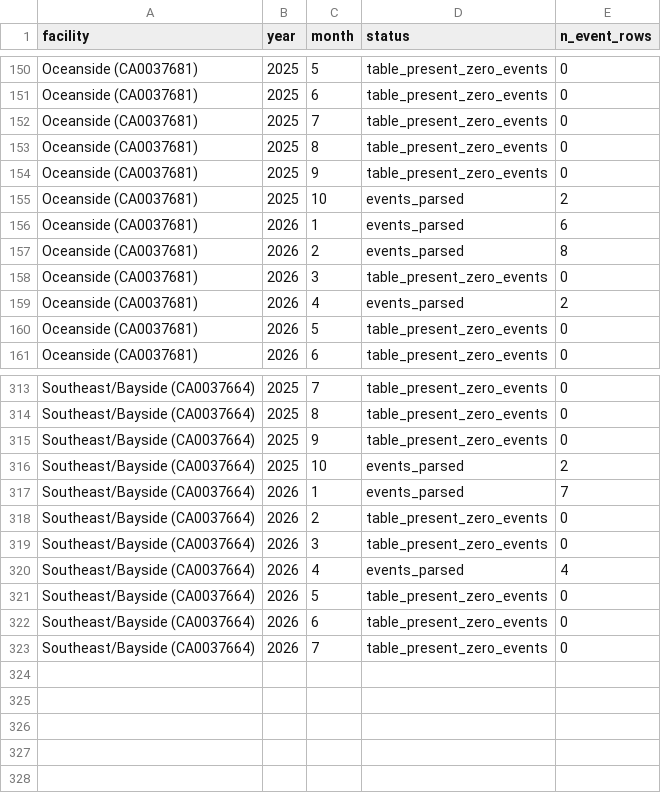
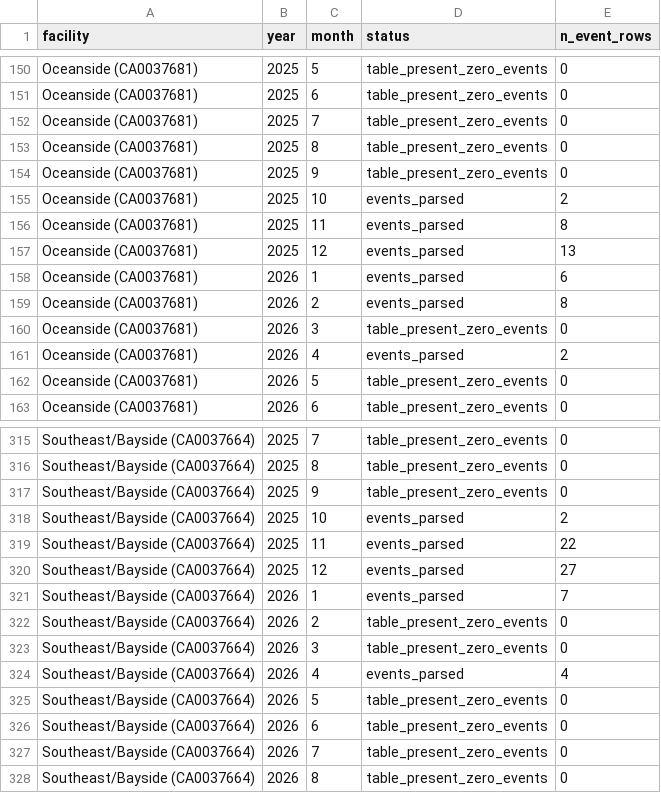
Before and after one commit to ciniper/BWTF_SF, a CSV file: features/forecast/data/csd/sf_csd_monthly_coverage.csv, drawn as a sheet; only a part is shown, gaps mark what is left out; the diff names each change by its address in the sheet, - before the commit and + after, or states it on an @@ line.

```diff
--- a/features/forecast/data/csd/sf_csd_monthly_coverage.csv
+++ b/features/forecast/data/csd/sf_csd_monthly_coverage.csv
+row 156: Oceanside (CA0037681) | 2025 | 11 | events_parsed | 8
+row 157: Oceanside (CA0037681) | 2025 | 12 | events_parsed | 13
+row 319: Southeast/Bayside (CA0037664) | 2025 | 11 | events_parsed | 22
+row 320: Southeast/Bayside (CA0037664) | 2025 | 12 | events_parsed | 27
+row 328: Southeast/Bayside (CA0037664) | 2026 | 8 | table_present_zero_events | 0
```
Also changed, not shown: 10 other files.
